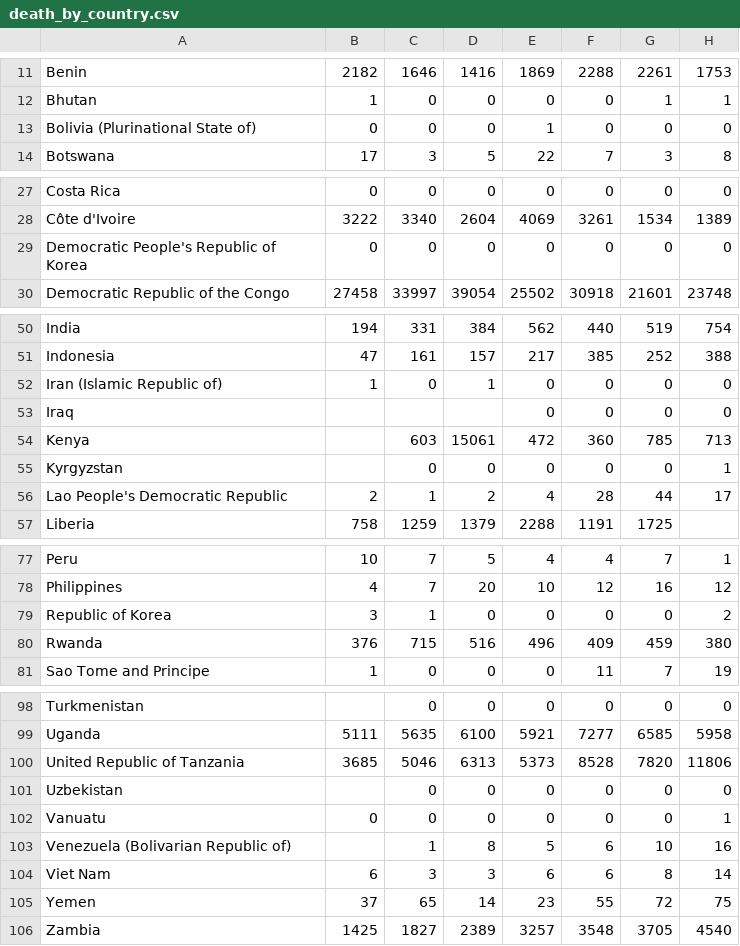
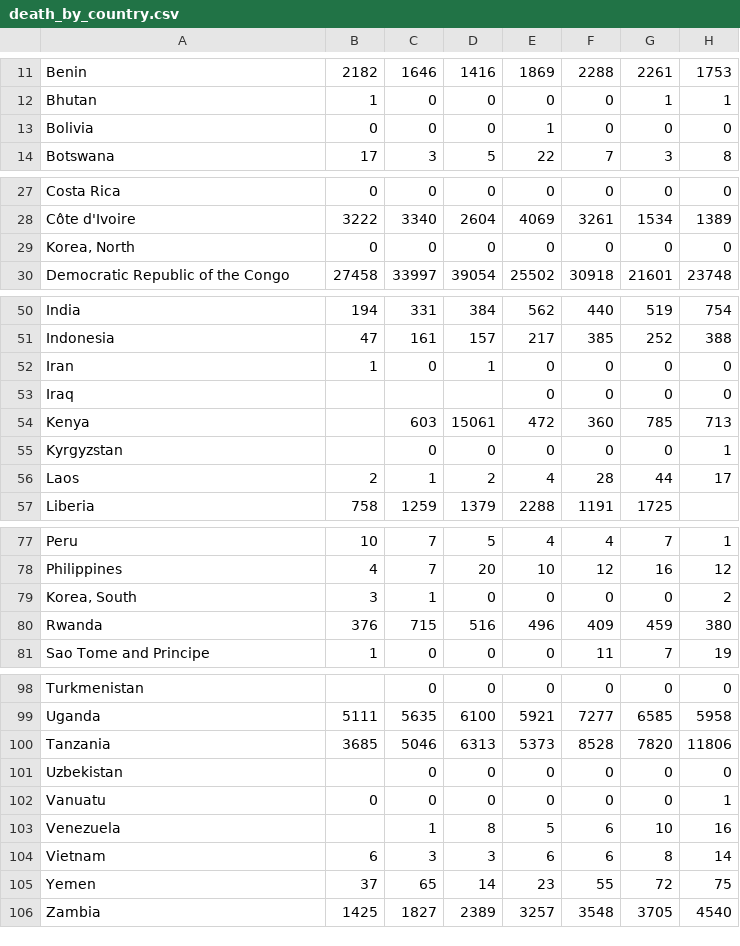
Before and after one commit to lhatpku/Project-3---Malaria-Detection-and-Prevention, a CSV file: data/trend/death_by_country.csv, drawn as a sheet; only a part is shown, gaps mark what is left out; the diff covers the shown part only; the diff names each change by its address in the sheet, - before the commit and + after, or states it on an @@ line.

```diff
--- a/data/trend/death_by_country.csv
+++ b/data/trend/death_by_country.csv
-A13: Bolivia (Plurinational State of)
+A13: Bolivia
-A29: Democratic People's Republic of Korea
+A29: Korea, North
-A52: Iran (Islamic Republic of)
+A52: Iran
-A56: Lao People's Democratic Republic
+A56: Laos
-A79: Republic of Korea
+A79: Korea, South
-A100: United Republic of Tanzania
+A100: Tanzania
-A103: Venezuela (Bolivarian Republic of)
+A103: Venezuela
-A104: Viet Nam
+A104: Vietnam
```
Also changed, not shown: 1 edited cell elsewhere in this file, data/trend/all.csv, data/trend/incident_by_country.csv, 4 other files.
